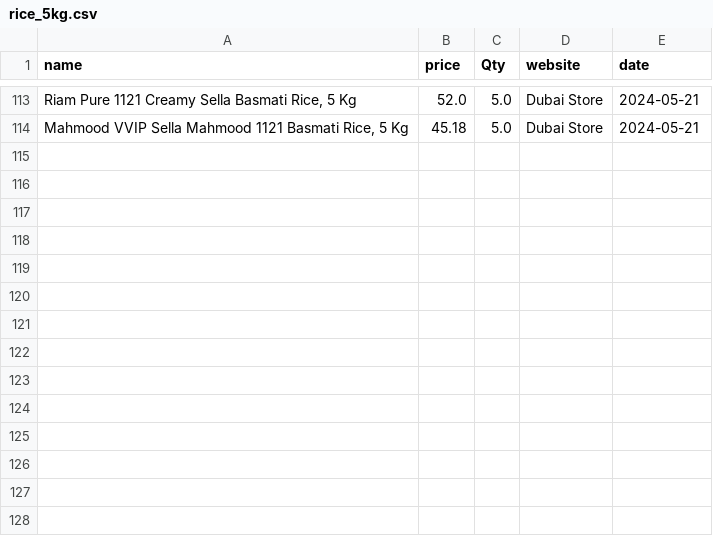
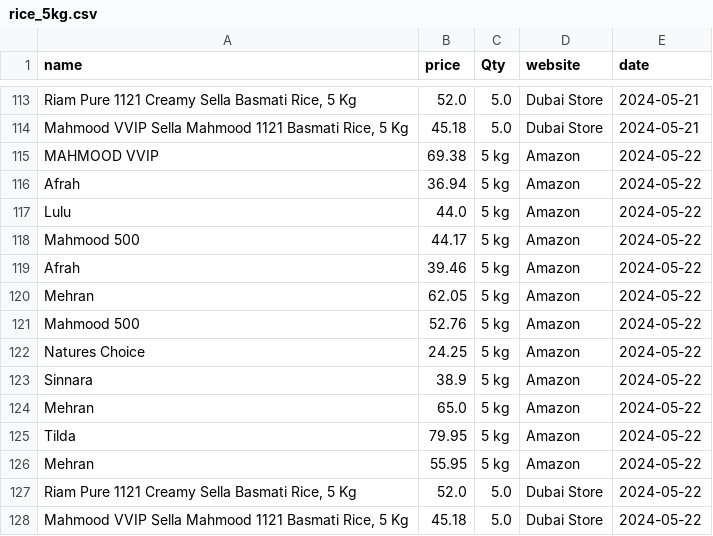
Before and after one commit to ChaitanyaAwasthi/commodity-scraping, a CSV file: rice_data/rice_5kg.csv, drawn as a sheet; only a part is shown, gaps mark what is left out; the diff names each change by its address in the sheet, - before the commit and + after, or states it on an @@ line.

```diff
--- a/rice_data/rice_5kg.csv
+++ b/rice_data/rice_5kg.csv
+row 115: MAHMOOD VVIP | 69.38 | 5 kg | Amazon | 2024-05-22
+row 116: Afrah | 36.94 | 5 kg | Amazon | 2024-05-22
+row 117: Lulu | 44.0 | 5 kg | Amazon | 2024-05-22
+row 118: Mahmood 500 | 44.17 | 5 kg | Amazon | 2024-05-22
+row 119: Afrah | 39.46 | 5 kg | Amazon | 2024-05-22
+row 120: Mehran | 62.05 | 5 kg | Amazon | 2024-05-22
+row 121: Mahmood 500 | 52.76 | 5 kg | Amazon | 2024-05-22
+row 122: Natures Choice | 24.25 | 5 kg | Amazon | 2024-05-22
+row 123: Sinnara | 38.9 | 5 kg | Amazon | 2024-05-22
+row 124: Mehran | 65.0 | 5 kg | Amazon | 2024-05-22
+row 125: Tilda | 79.95 | 5 kg | Amazon | 2024-05-22
+row 126: Mehran | 55.95 | 5 kg | Amazon | 2024-05-22
+row 127: Riam Pure 1121 Creamy Sella Basmati Rice, 5 Kg | 52.0 | 5.0 | Dubai Store | 2024-05-22
+row 128: Mahmood VVIP Sella Mahmood 1121 Basmati Rice, 5 Kg | 45.18 | 5.0 | Dubai Store | 2024-05-22
```
Also changed, not shown: rice_data/rice_10kg.csv, 5 other files.
